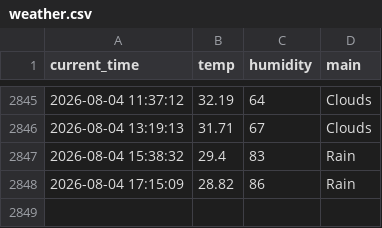
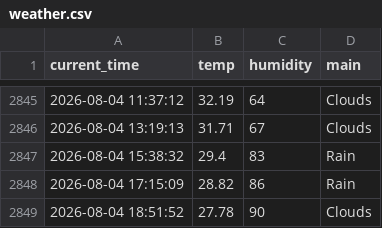
Before and after one commit to wmh7539/weather_5min, a CSV file: weather.csv, drawn as a sheet; only a part is shown, gaps mark what is left out.

```diff
--- a/weather.csv
+++ b/weather.csv
@@ -2848 +2848,2 @@ current_time,temp,humidity,main
 2026-08-04 17:15:09,28.82,86,Rain
+2026-08-04 18:51:52,27.78,90,Clouds
```
